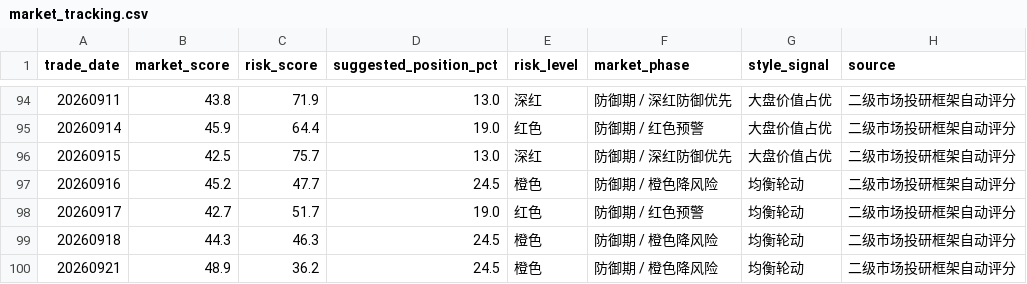
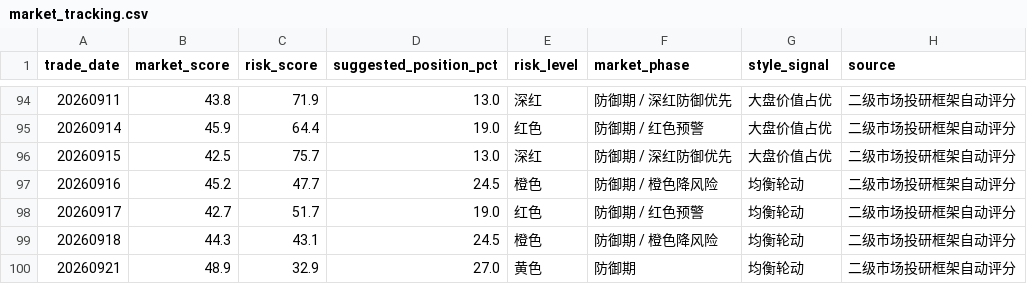
Before and after one commit to yuwxsarah/macroscope-dashboard, a CSV file: data/market_tracking.csv, drawn as a sheet; only a part is shown, gaps mark what is left out.

```diff
--- a/data/market_tracking.csv
+++ b/data/market_tracking.csv
@@ -98,3 +98,3 @@
 20260917,42.7,51.7,19.0,红色,防御期 / 红色预警,均衡轮动,二级市场投研框架自动评分
-20260918,44.3,46.3,24.5,橙色,防御期 / 橙色降风险,均衡轮动,二级市场投研框架自动评分
-20260921,48.9,36.2,24.5,橙色,防御期 / 橙色降风险,均衡轮动,二级市场投研框架自动评分
+20260918,44.3,43.1,24.5,橙色,防御期 / 橙色降风险,均衡轮动,二级市场投研框架自动评分
+20260921,48.9,32.9,27.0,黄色,防御期,均衡轮动,二级市场投研框架自动评分
```
Also changed, not shown: data/macro.csv, 10 other files.
